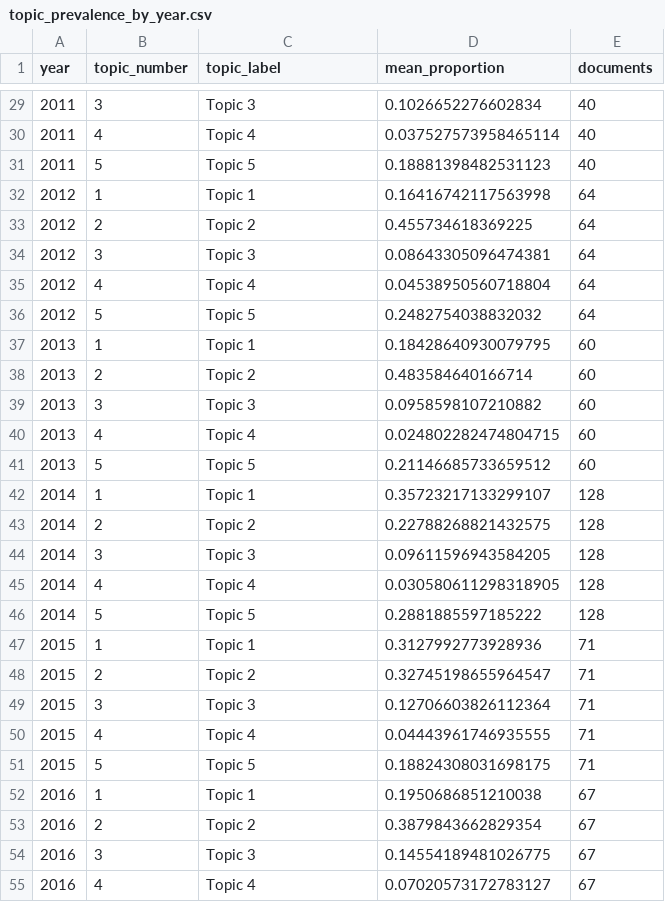
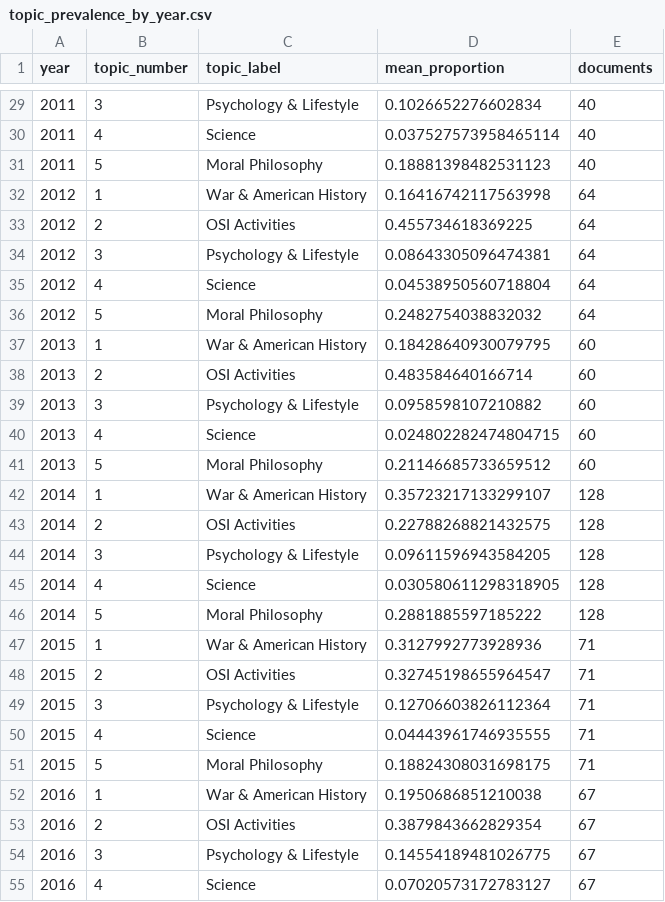
Before and after one commit to hack-r/osi, a CSV file: data/topics/topic_prevalence_by_year.csv, drawn as a sheet; only a part is shown, gaps mark what is left out; the diff covers the shown part only.

```diff
--- a/data/topics/topic_prevalence_by_year.csv
+++ b/data/topics/topic_prevalence_by_year.csv
@@ -29,27 +29,27 @@ year,topic_number,topic_label,mean_proportion,documents
-2011,3,Topic 3,0.1026652276602834,40
-2011,4,Topic 4,0.037527573958465114,40
-2011,5,Topic 5,0.18881398482531123,40
-2012,1,Topic 1,0.16416742117563998,64
-2012,2,Topic 2,0.455734618369225,64
-2012,3,Topic 3,0.08643305096474381,64
-2012,4,Topic 4,0.04538950560718804,64
-2012,5,Topic 5,0.2482754038832032,64
-2013,1,Topic 1,0.18428640930079795,60
-2013,2,Topic 2,0.483584640166714,60
-2013,3,Topic 3,0.0958598107210882,60
-2013,4,Topic 4,0.024802282474804715,60
-2013,5,Topic 5,0.21146685733659512,60
-2014,1,Topic 1,0.35723217133299107,128
-2014,2,Topic 2,0.22788268821432575,128
-2014,3,Topic 3,0.09611596943584205,128
-2014,4,Topic 4,0.030580611298318905,128
-2014,5,Topic 5,0.2881885597185222,128
-2015,1,Topic 1,0.3127992773928936,71
-2015,2,Topic 2,0.32745198655964547,71
-2015,3,Topic 3,0.12706603826112364,71
-2015,4,Topic 4,0.04443961746935555,71
-2015,5,Topic 5,0.18824308031698175,71
-2016,1,Topic 1,0.1950686851210038,67
-2016,2,Topic 2,0.3879843662829354,67
-2016,3,Topic 3,0.14554189481026775,67
-2016,4,Topic 4,0.07020573172783127,67
+2011,3,Psychology & Lifestyle,0.1026652276602834,40
+2011,4,Science,0.037527573958465114,40
+2011,5,Moral Philosophy,0.18881398482531123,40
+2012,1,War & American History,0.16416742117563998,64
+2012,2,OSI Activities,0.455734618369225,64
+2012,3,Psychology & Lifestyle,0.08643305096474381,64
+2012,4,Science,0.04538950560718804,64
+2012,5,Moral Philosophy,0.2482754038832032,64
+2013,1,War & American History,0.18428640930079795,60
+2013,2,OSI Activities,0.483584640166714,60
+2013,3,Psychology & Lifestyle,0.0958598107210882,60
+2013,4,Science,0.024802282474804715,60
+2013,5,Moral Philosophy,0.21146685733659512,60
+2014,1,War & American History,0.35723217133299107,128
+2014,2,OSI Activities,0.22788268821432575,128
+2014,3,Psychology & Lifestyle,0.09611596943584205,128
+2014,4,Science,0.030580611298318905,128
+2014,5,Moral Philosophy,0.2881885597185222,128
+2015,1,War & American History,0.3127992773928936,71
+2015,2,OSI Activities,0.32745198655964547,71
+2015,3,Psychology & Lifestyle,0.12706603826112364,71
+2015,4,Science,0.04443961746935555,71
+2015,5,Moral Philosophy,0.18824308031698175,71
+2016,1,War & American History,0.1950686851210038,67
+2016,2,OSI Activities,0.3879843662829354,67
+2016,3,Psychology & Lifestyle,0.14554189481026775,67
+2016,4,Science,0.07020573172783127,67
```
Also changed, not shown: 78 edited cells elsewhere in this file, data/topics/topic_summary_table.csv, data/topics/topic_terms.csv, 11 other files.
